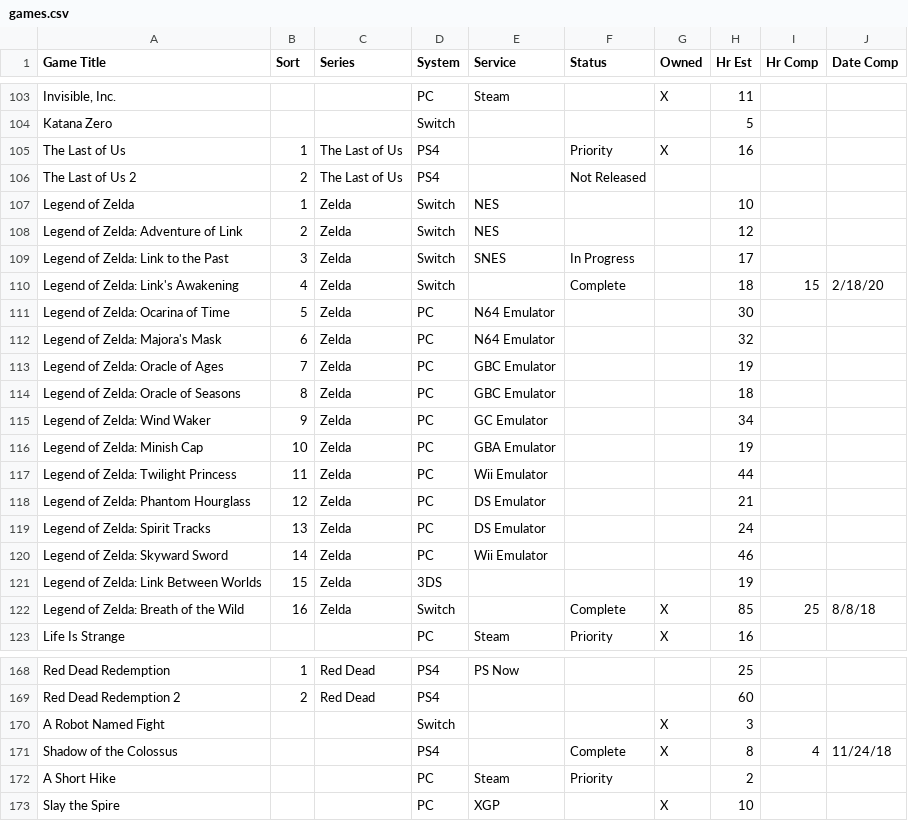
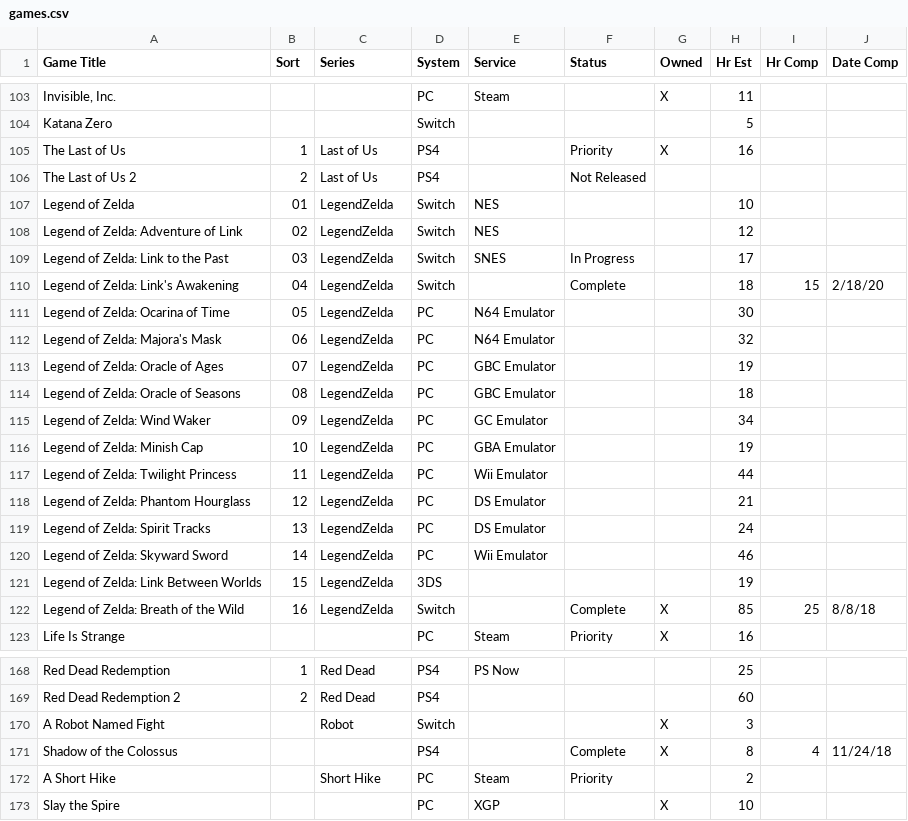
Before and after one commit to niclake/backlog-dreadsheet, a CSV file: db/seeds/games.csv, drawn as a sheet; only a part is shown, gaps mark what is left out; the diff covers the shown part only; the diff names each change by its address in the sheet, - before the commit and + after, or states it on an @@ line.

Commit message:
Variety of updates to getting the Games page set up

```diff
--- a/db/seeds/games.csv
+++ b/db/seeds/games.csv
-C105:C106 (Series): The Last of Us
+C105:C106 (Series): Last of Us
-B107 (Sort): 1
+B107 (Sort): 01
-C107:C122 (Series): Zelda
+C107:C122 (Series): LegendZelda
-B108 (Sort): 2
+B108 (Sort): 02
-B109 (Sort): 3
+B109 (Sort): 03
-B110 (Sort): 4
+B110 (Sort): 04
-B111 (Sort): 5
+B111 (Sort): 05
-B112 (Sort): 6
+B112 (Sort): 06
-B113 (Sort): 7
+B113 (Sort): 07
-B114 (Sort): 8
+B114 (Sort): 08
-B115 (Sort): 9
+B115 (Sort): 09
-C170 (Series): (empty)
+C170 (Series): Robot
-C172 (Series): (empty)
+C172 (Series): Short Hike
```
Also changed, not shown: 44 edited cells elsewhere in this file, 8 other files.
